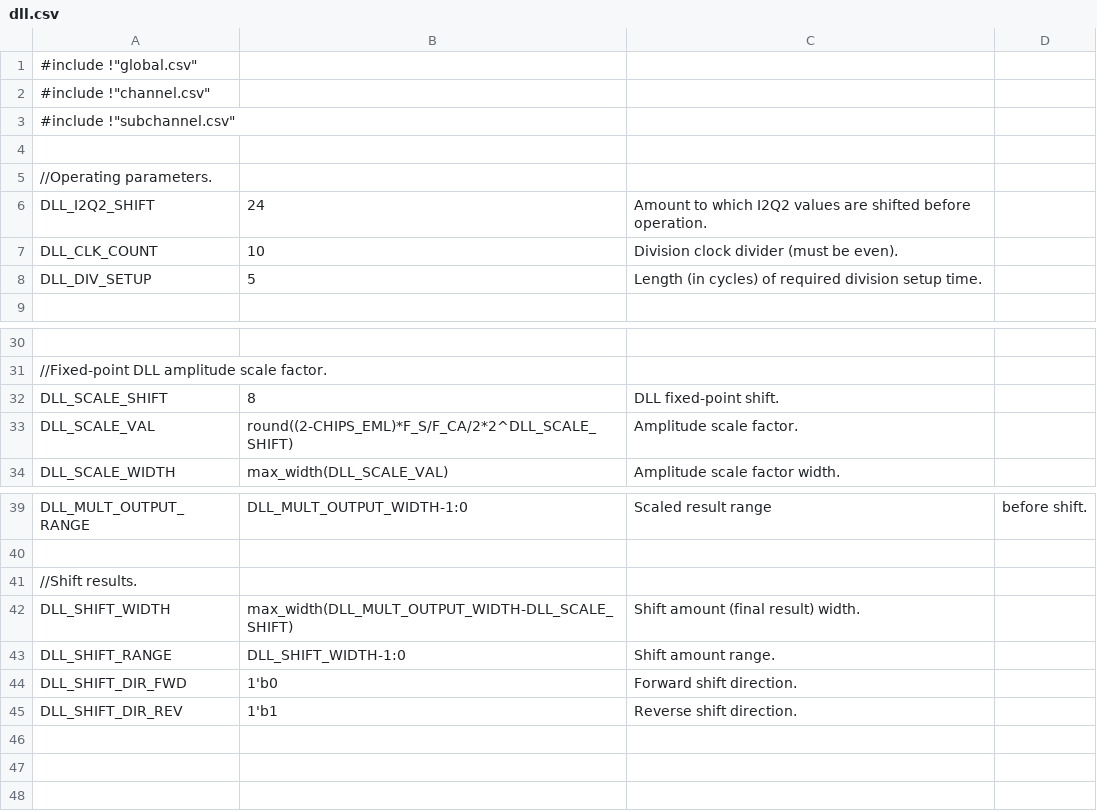
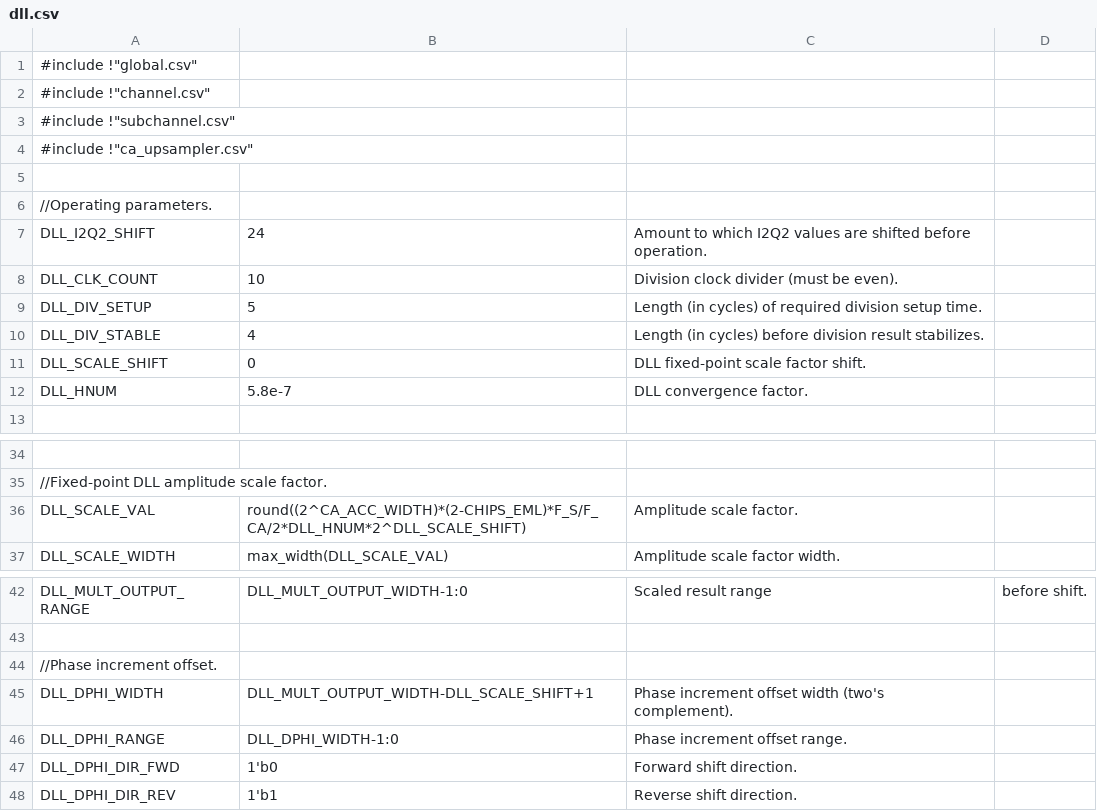
Before and after one commit to aanjhan/cu-hw-gps, a CSV file: gps/verilog/components/dll.csv, drawn as a sheet; only a part is shown, gaps mark what is left out; removed rows and columns are numbered as before the commit, all else as after; the diff names each change by its address in the sheet, - before the commit and + after, or states it on an @@ line.

Commit message:
channel__dll.csv: Changed shift amount to phase increment. dll.csv: Changed shift amount to phase increment and added convergence factor.          Added result stability delay. DLL now meets timing and is functionally accurate as compared to MATLAB results.

```diff
--- a/gps/verilog/components/dll.csv
+++ b/gps/verilog/components/dll.csv
+row 4: #include !"ca_upsampler.csv"
+row 10: DLL_DIV_STABLE | 4 | Length (in cycles) before division result stabilizes.
+row 11: DLL_SCALE_SHIFT | 0 | DLL fixed-point scale factor shift.
+row 12: DLL_HNUM | 5.8e-7 | DLL convergence factor.
-row 32: DLL_SCALE_SHIFT | 8 | DLL fixed-point shift.
-B36: round((2-CHIPS_EML)*F_S/F_CA/2*2^DLL_SCALE_SHIFT)
+B36: round((2^CA_ACC_WIDTH)*(2-CHIPS_EML)*F_S/F_CA/2*DLL_HNUM*2^DLL_SCALE_SHIFT)
-A44: //Shift results.
+A44: //Phase increment offset.
-row 42: DLL_SHIFT_WIDTH | max_width(DLL_MULT_OUTPUT_WIDTH-DLL_SCALE_SHIFT) | Shift amount (final result) width.
-row 43: DLL_SHIFT_RANGE | DLL_SHIFT_WIDTH-1:0 | Shift amount range.
+row 45: DLL_DPHI_WIDTH | DLL_MULT_OUTPUT_WIDTH-DLL_SCALE_SHIFT+1 | Phase increment offset width (two's complement).
+row 46: DLL_DPHI_RANGE | DLL_DPHI_WIDTH-1:0 | Phase increment offset range.
-A47: DLL_SHIFT_DIR_FWD
+A47: DLL_DPHI_DIR_FWD
-A48: DLL_SHIFT_DIR_REV
+A48: DLL_DPHI_DIR_REV
```
Also changed, not shown: 10 other files.
